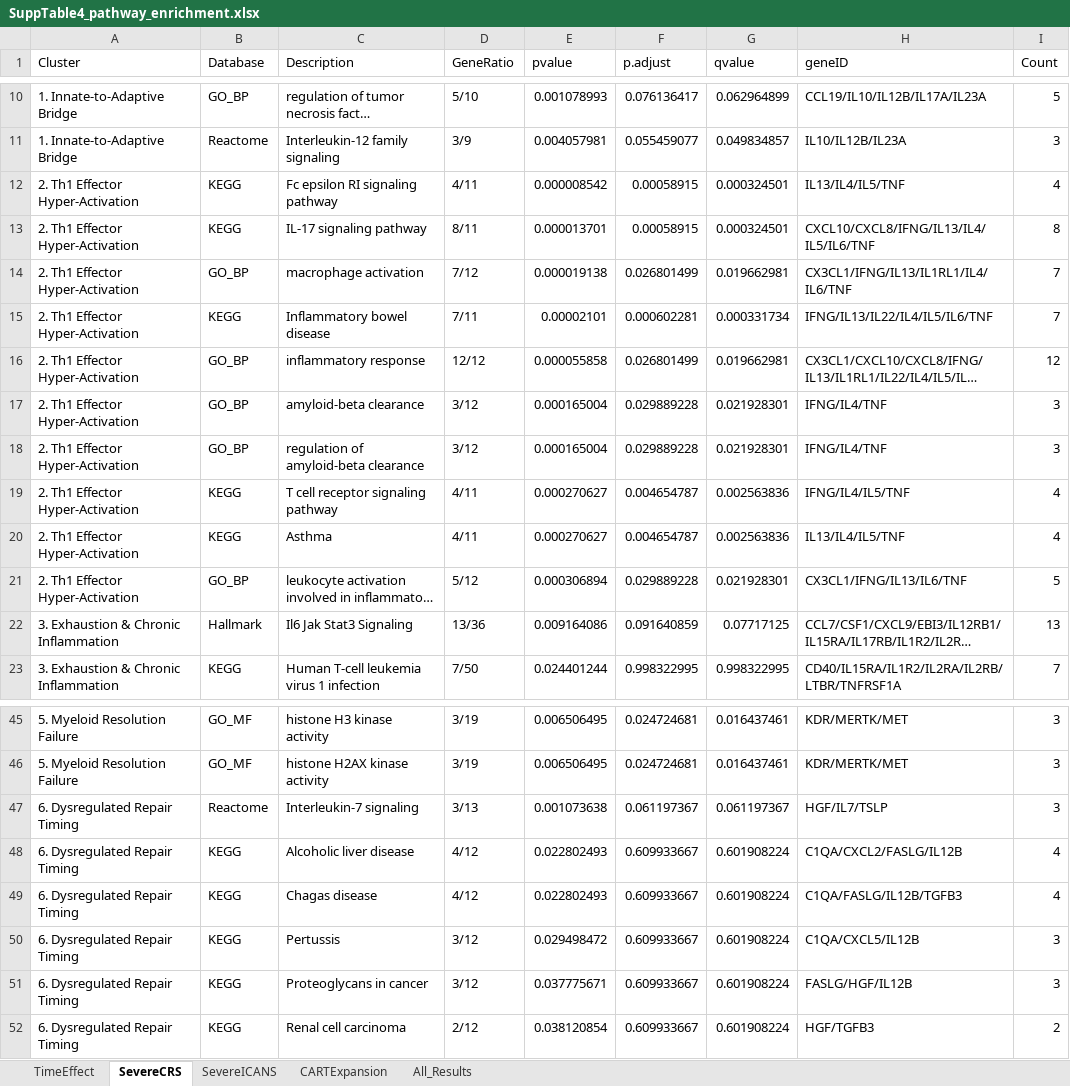
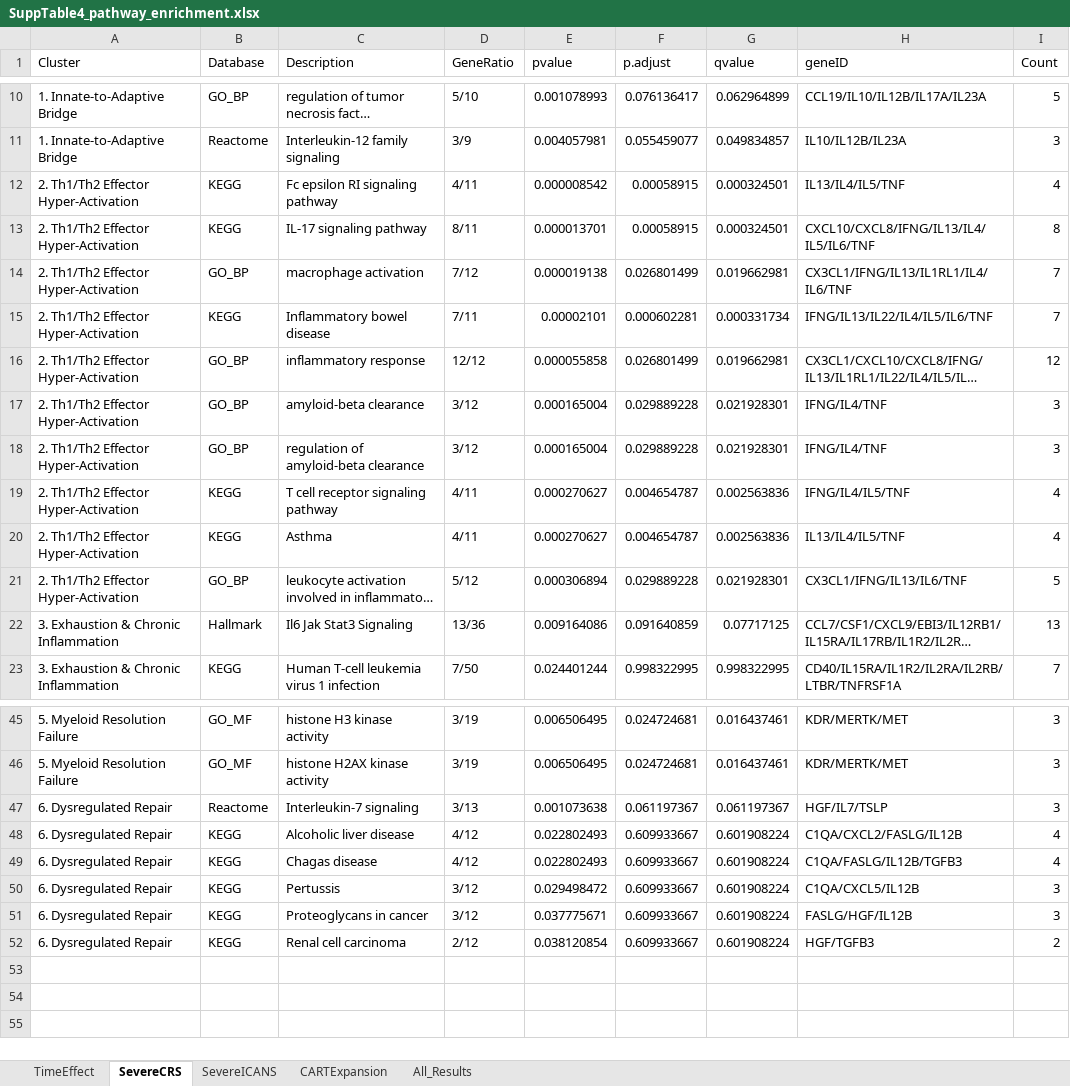
Before and after one commit to jcbeer/NULISA-CART-Proteome, an Excel workbook: supplementary_tables/SuppTable4_pathway_enrichment.xlsx, sheet SevereCRS, drawn as a sheet; only a part is shown, gaps mark what is left out; long unchanged cells end in …; values as stored, in another font and other column widths than the file's, no borders; the diff names each change by its address in the sheet, - before the commit and + after, or states it on an @@ line.

Commit message:
update pathway enrichment with new cluster names

```diff
--- a/supplementary_tables/SuppTable4_pathway_enrichment.xlsx (sheet SevereCRS)
+++ b/supplementary_tables/SuppTable4_pathway_enrichment.xlsx (sheet SevereCRS)
-A12:A21 (Cluster): 2. Th1 Effector Hyper-Activation
+A12:A21 (Cluster): 2. Th1/Th2 Effector Hyper-Activation
-A47:A52 (Cluster): 6. Dysregulated Repair Timing
+A47:A52 (Cluster): 6. Dysregulated Repair
```
Also changed, not shown: sheet All_Results, sheet SevereICANS, sheet CARTExpansion, supplementary_tables/working/cluster_pathway_summary.xlsx, 5 other files.
